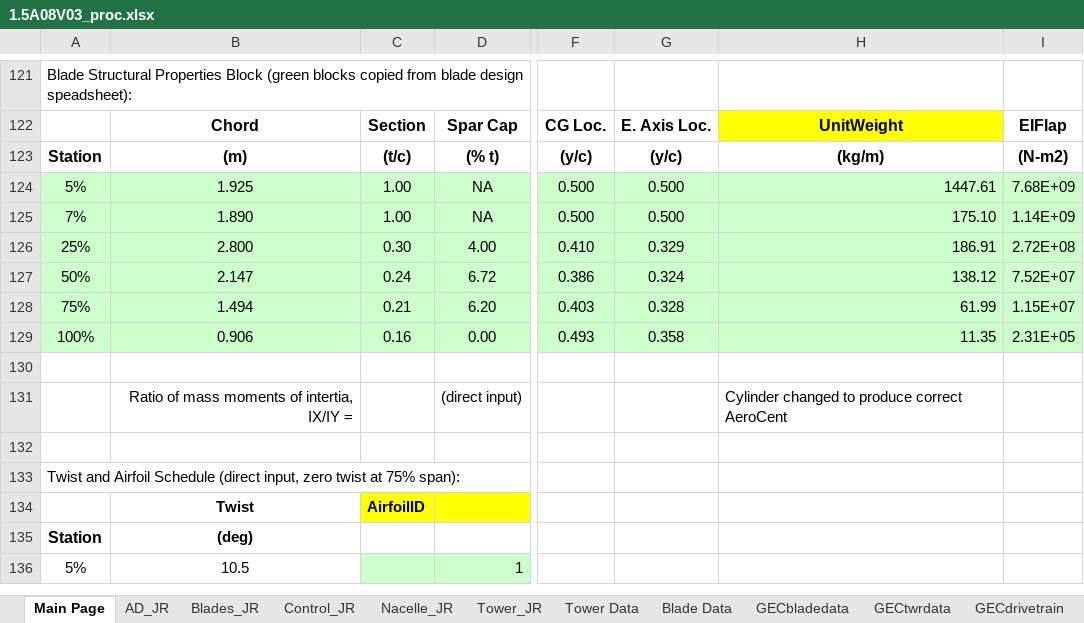
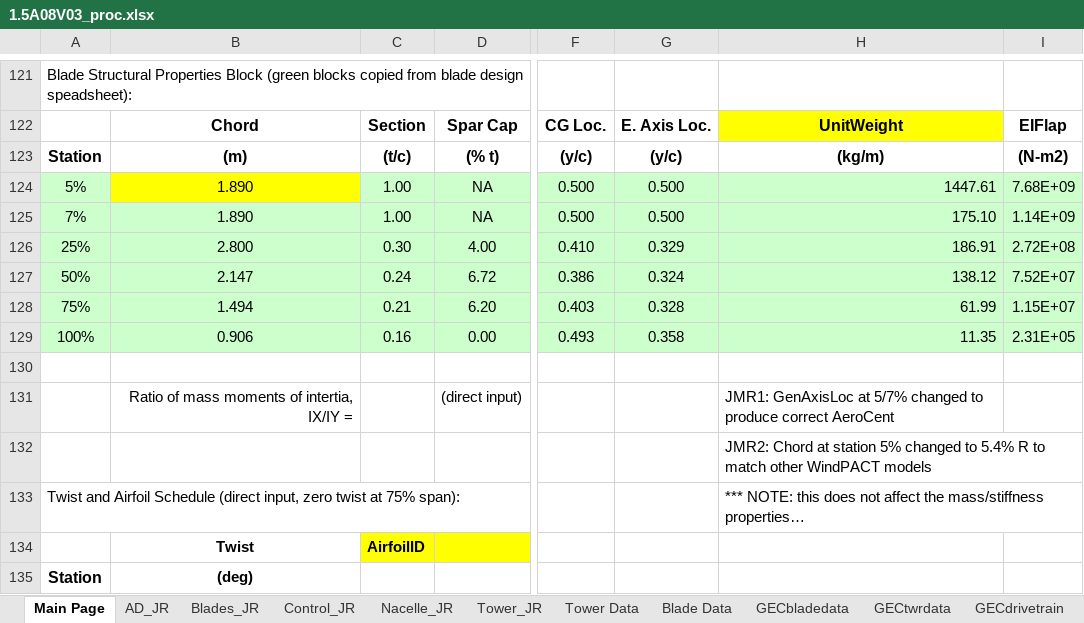
Before and after one commit to jennirinker/dissertation, an Excel workbook: FAST_models/WindPACT/excel_proc/turbines/1.5A08V03_proc.xlsx, sheet Main Page, drawn as a sheet; only a part is shown, gaps mark what is left out; the shorter side is filled out with more unchanged rows; values as stored, in another font and other column widths than the file's, no borders; charts and pictures not drawn; the diff names each change by its address in the sheet, - before the commit and + after, or states it on an @@ line.

```diff
--- a/FAST_models/WindPACT/excel_proc/turbines/1.5A08V03_proc.xlsx (sheet Main Page)
+++ b/FAST_models/WindPACT/excel_proc/turbines/1.5A08V03_proc.xlsx (sheet Main Page)
-B124: 1.925
+B124: 1.890
-B124 fill: #CCFFCC
+B124 fill: #FFFF00
-H131: Cylinder changed to…
+H131: JMR1: GenAxisLoc at 5/7% changed to…
-H132: (empty)
+H132: JMR2: Chord at station 5% changed to 5.4% R to match other WindPACT models
-H133: (empty)
+H133: *** NOTE: this does not affect the mass/stiffness properties…
```
Also changed, not shown: sheet GECbladedata, sheet Blade Data, sheet AD_JR, charts or pictures, FAST_models/WindPACT/excel_proc/turbines/3.0A02V02_proc.xlsx, 17 other files.
